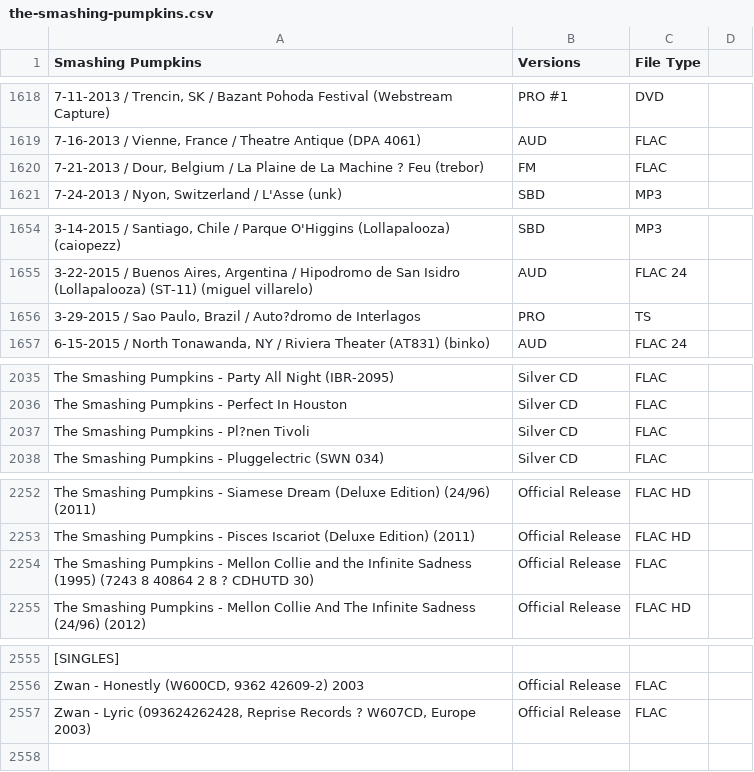
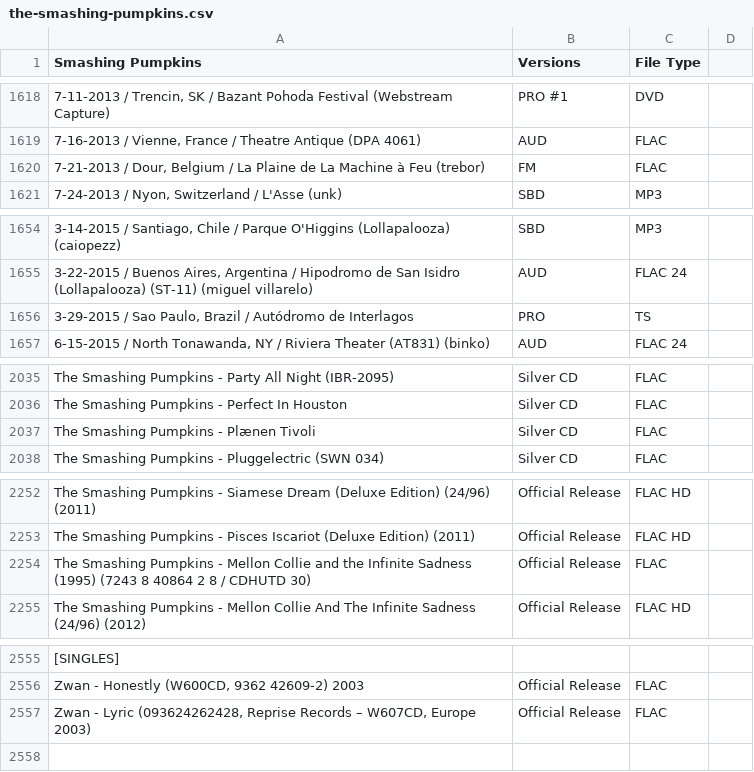
Before and after one commit to dudethatsclassic/shynomi-archive, a CSV file: artists/the-smashing-pumpkins.csv, drawn as a sheet; only a part is shown, gaps mark what is left out; the diff covers the shown part only; the diff names each change by its address in the sheet, - before the commit and + after, or states it on an @@ line.

Commit message:
Auto-export CSV: THE SMASHING PUMPKINS

```diff
--- a/artists/the-smashing-pumpkins.csv
+++ b/artists/the-smashing-pumpkins.csv
-A1620 (Smashing Pumpkins): …La Machine ? Feu (trebor)
+A1620 (Smashing Pumpkins): …La Machine à Feu (trebor)
-A1656 (Smashing Pumpkins): …Brazil / Auto?dromo de Interlagos
+A1656 (Smashing Pumpkins): …Brazil / Autódromo de Interlagos
-A2037 (Smashing Pumpkins): The Smashing Pumpkins - Pl?nen Tivoli
+A2037 (Smashing Pumpkins): The Smashing Pumpkins - Plænen Tivoli
-A2254 (Smashing Pumpkins): …2 8 ? CDHUTD 30)
+A2254 (Smashing Pumpkins): …2 8 ∕ CDHUTD 30)
-A2557 (Smashing Pumpkins): …Reprise Records ? W607CD, Europe…
+A2557 (Smashing Pumpkins): …Reprise Records – W607CD, Europe…
```
Also changed, not shown: 7 edited cells elsewhere in this file.
